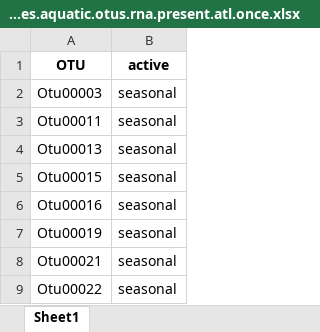
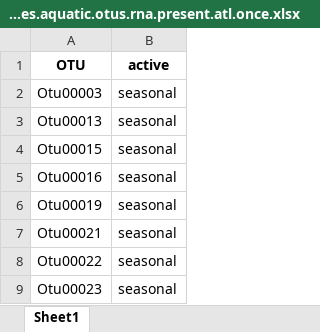
Before and after one commit to nwisnoski/ul-spacetime, an Excel workbook: seasonal.classified.timeseries.aquatic.otus.rna.present.atl.once.xlsx, sheet Sheet1, drawn as a sheet; only a part is shown; the shorter side is filled out with more unchanged rows; values as stored, in another font and other column widths than the file's, no borders; the diff names each change by its address in the sheet, - before the commit and + after, or states it on an @@ line.

```diff
--- a/seasonal.classified.timeseries.aquatic.otus.rna.present.atl.once.xlsx (sheet Sheet1)
+++ b/seasonal.classified.timeseries.aquatic.otus.rna.present.atl.once.xlsx (sheet Sheet1)
-row 3: Otu00011 | seasonal
```
Also changed, not shown: classified.timeseries.aquatic.otus.rna.present.atl.once.xlsx, persistent.classified.timeseries.aquatic.otus.rna.present.atl.once.xlsx, 12 other files.
